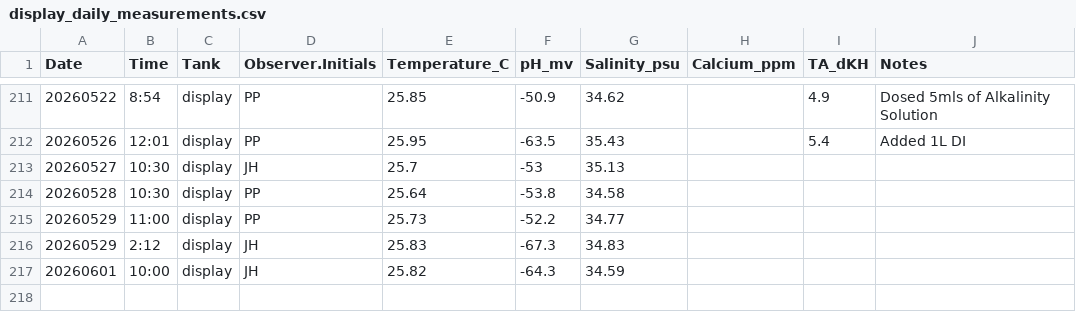
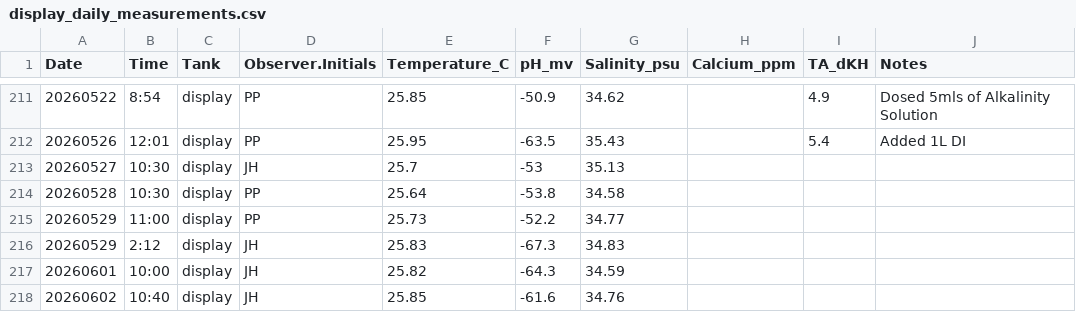
Before and after one commit to Putnam-Lab/CBLS_Wetlab, a CSV file: Data/display_daily_measurements.csv, drawn as a sheet; only a part is shown, gaps mark what is left out.

```diff
--- a/Data/display_daily_measurements.csv
+++ b/Data/display_daily_measurements.csv
@@ -217 +217,2 @@ Date,Time,Tank,Observer.Initials,Temperature_C,pH_mv,Salinity_psu,Calcium_ppm,TA
 20260601,10:00,display,JH,25.82,-64.3,34.59,,,
+20260602,10:40,display,JH,25.85,-61.6,34.76,,,
```
Also changed, not shown: Data/Daily_measurements_tracking.csv, 7 other files.
